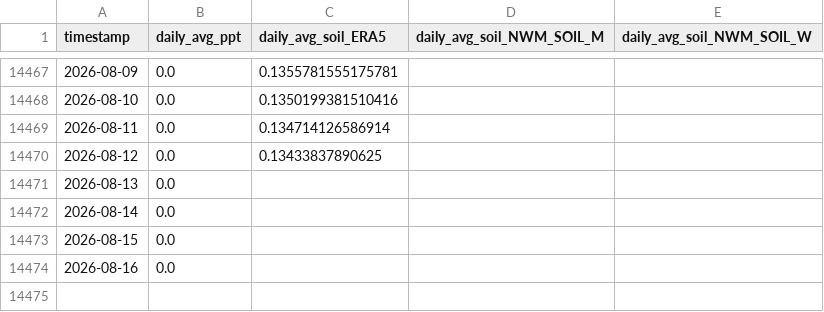
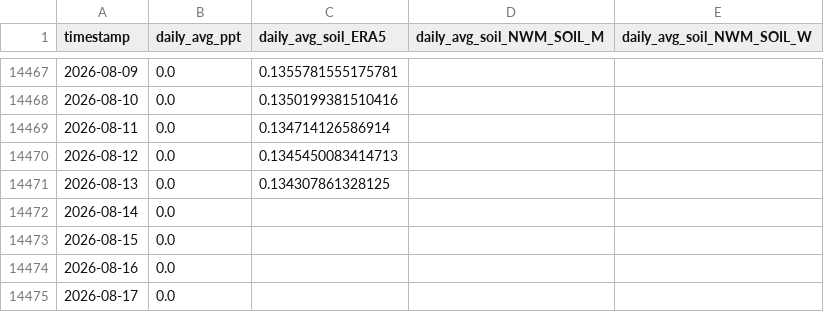
Before and after one commit to AntonioAPDL/antonio-aguirre.github.io, a CSV file: climate_daily_ppt_soil.csv, drawn as a sheet; only a part is shown, gaps mark what is left out.

```diff
--- a/climate_daily_ppt_soil.csv
+++ b/climate_daily_ppt_soil.csv
@@ -14469,4 +14469,4 @@ timestamp,daily_avg_ppt,daily_avg_soil_ERA5,daily_avg_soil_NWM_SOIL_M,daily_avg_
 2026-08-11,0.0,0.134714126586914,,
-2026-08-12,0.0,0.13433837890625,,
-2026-08-13,0.0,,,
+2026-08-12,0.0,0.1345450083414713,,
+2026-08-13,0.0,0.134307861328125,,
 2026-08-14,0.0,,,
@@ -14474 +14474,2 @@ timestamp,daily_avg_ppt,daily_avg_soil_ERA5,daily_avg_soil_NWM_SOIL_M,daily_avg_
 2026-08-16,0.0,,,
+2026-08-17,0.0,,,
```
Also changed, not shown: climate_series_status.csv, prism_precipitation_santa_cruz_1987_2023.csv, 2 other files.
